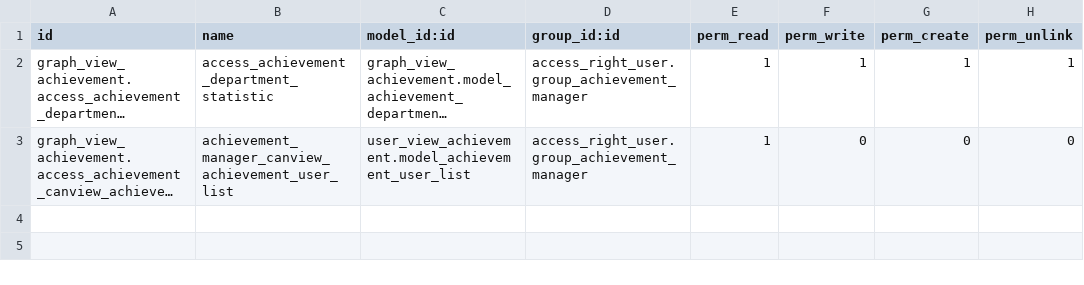
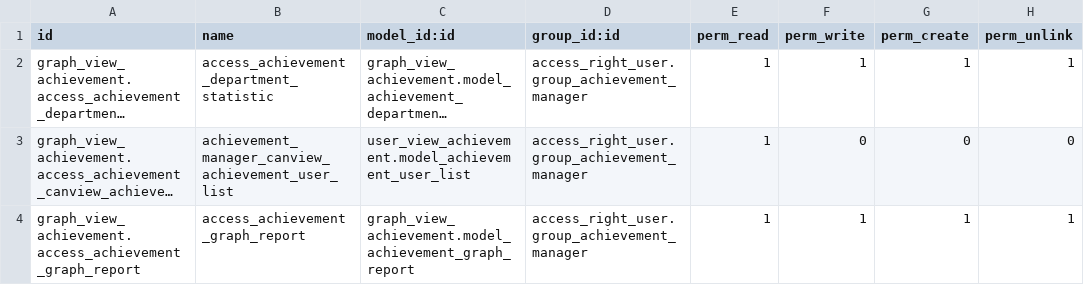
Before and after one commit to Huyshadow/achievement_manage_addons, a CSV file: graph_view_achievement/security/ir.model.access.csv, drawn as a sheet; long unchanged cells end in …; the diff names each change by its address in the sheet, - before the commit and + after, or states it on an @@ line.

```diff
--- a/graph_view_achievement/security/ir.model.access.csv
+++ b/graph_view_achievement/security/ir.model.access.csv
+row 4: graph_view_achievement.access_achievement_graph_report | access_achievement_graph_report | graph_view_achievement.model_achievement_graph_report | access_right_user.group_achievement_manager | 1 | 1 | 1 | 1
```
Also changed, not shown: 6 other files.
